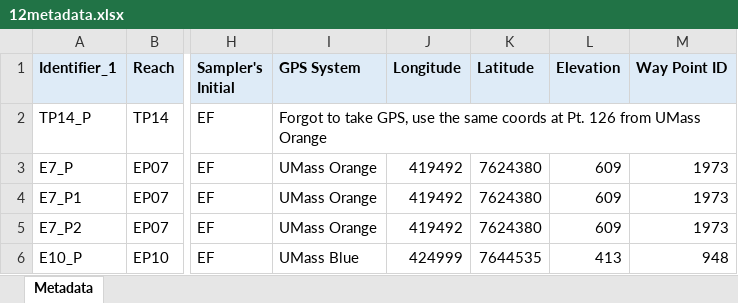
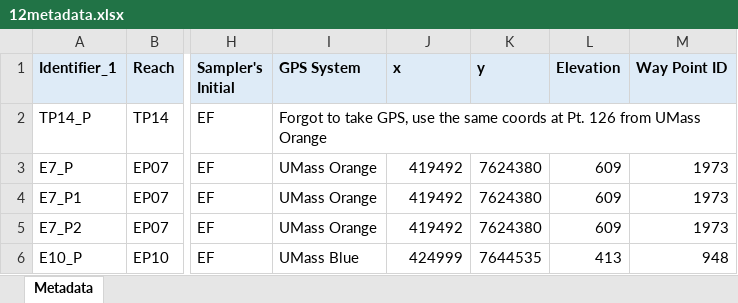
Before and after one commit to natecwright/igea22, an Excel workbook: Raw_water_data/12metadata.xlsx, sheet Metadata, drawn as a sheet; only a part is shown, gaps mark what is left out; values as stored, in another font and other column widths than the file's, no borders; the diff names each change by its address in the sheet, - before the commit and + after, or states it on an @@ line.

```diff
--- a/Raw_water_data/12metadata.xlsx (sheet Metadata)
+++ b/Raw_water_data/12metadata.xlsx (sheet Metadata)
-J1: Longitude
+J1: x
-K1: Latitude
+K1: y
```
Also changed, not shown: 2 other files.
